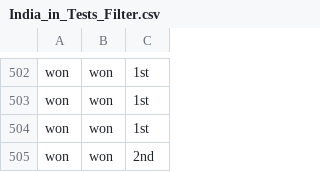
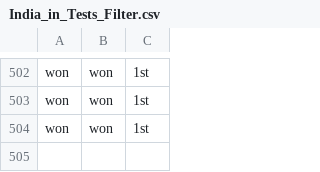
Before and after one commit to jabhij/PredictiveModelling_Cricket, a CSV file: India_in_Tests_Filter.csv, drawn as a sheet; only a part is shown, gaps mark what is left out; the diff names each change by its address in the sheet, - before the commit and + after, or states it on an @@ line.

Commit message:
Update India_in_Tests_Filter.csv

```diff
--- a/India_in_Tests_Filter.csv
+++ b/India_in_Tests_Filter.csv
-row 505: won | won | 2nd
```
